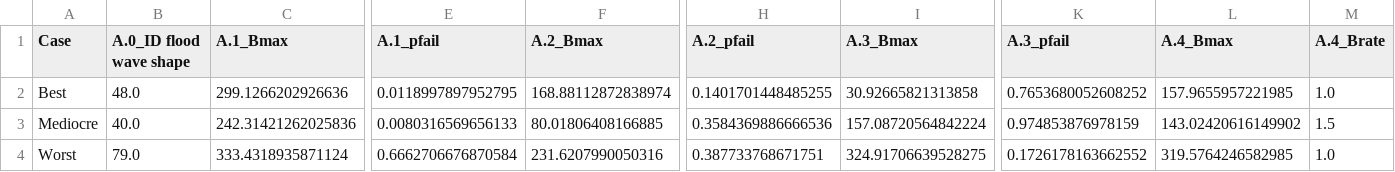
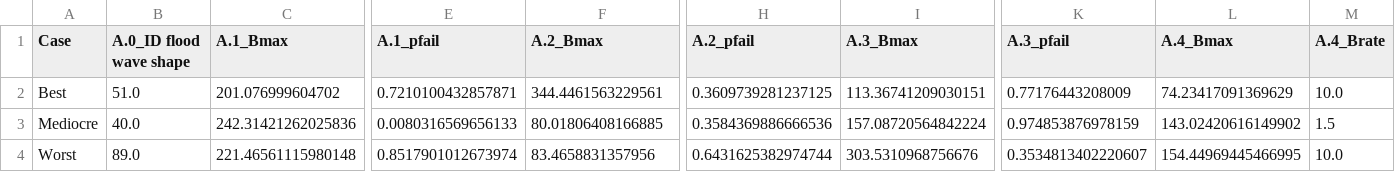
Before and after one commit to movephutthaphaiboon/epa141a-flood-policy-optimization-overijssel, a CSV file: final assignment/selected_cases.csv, drawn as a sheet; only a part is shown, gaps mark what is left out; the diff covers the shown part only; the diff names each change by its address in the sheet, - before the commit and + after, or states it on an @@ line.

Commit message:
new 3 cases

```diff
--- a/final assignment/selected_cases.csv
+++ b/final assignment/selected_cases.csv
-B2 (A.0_ID flood wave shape): 48.0
+B2 (A.0_ID flood wave shape): 51.0
-C2 (A.1_Bmax): 299.1266202926636
+C2 (A.1_Bmax): 201.076999604702
-E2 (A.1_pfail): 0.0118997897952795
+E2 (A.1_pfail): 0.7210100432857871
-F2 (A.2_Bmax): 168.88112872838974
+F2 (A.2_Bmax): 344.4461563229561
-H2 (A.2_pfail): 0.1401701448485255
+H2 (A.2_pfail): 0.3609739281237125
-I2 (A.3_Bmax): 30.92665821313858
+I2 (A.3_Bmax): 113.36741209030151
-K2 (A.3_pfail): 0.7653680052608252
+K2 (A.3_pfail): 0.77176443208009
-L2 (A.4_Bmax): 157.9655957221985
+L2 (A.4_Bmax): 74.23417091369629
-M2 (A.4_Brate): 1.0
+M2 (A.4_Brate): 10.0
-B4 (A.0_ID flood wave shape): 79.0
+B4 (A.0_ID flood wave shape): 89.0
-C4 (A.1_Bmax): 333.4318935871124
+C4 (A.1_Bmax): 221.46561115980148
-E4 (A.1_pfail): 0.6662706676870584
+E4 (A.1_pfail): 0.8517901012673974
-F4 (A.2_Bmax): 231.6207990050316
+F4 (A.2_Bmax): 83.4658831357956
-H4 (A.2_pfail): 0.387733768671751
+H4 (A.2_pfail): 0.6431625382974744
-I4 (A.3_Bmax): 324.91706639528275
+I4 (A.3_Bmax): 303.5310968756676
-K4 (A.3_pfail): 0.1726178163662552
+K4 (A.3_pfail): 0.3534813402220607
-L4 (A.4_Bmax): 319.5764246582985
+L4 (A.4_Bmax): 154.44969445466995
-M4 (A.4_Brate): 1.0
+M4 (A.4_Brate): 10.0
```
Also changed, not shown: 31 edited cells elsewhere in this file, 1 other file.
